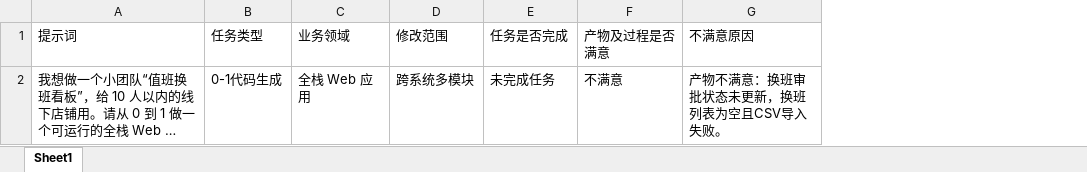
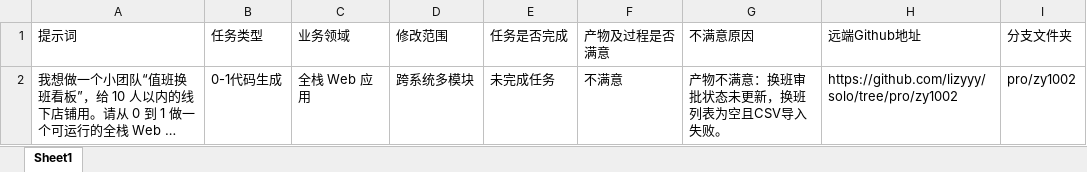
Before and after one commit to lizyyy/solo, an Excel workbook: result_data/zy1002.xlsx, sheet Sheet1, drawn as a sheet; long unchanged cells end in …; values as stored, in another font and other column widths than the file's, no borders; the diff names each change by its address in the sheet, - before the commit and + after, or states it on an @@ line.

Commit message:
update zy1002 report github fields

```diff
--- a/result_data/zy1002.xlsx (sheet Sheet1)
+++ b/result_data/zy1002.xlsx (sheet Sheet1)
+column H (远端Github地址), row 2: https://github.com/lizyyy/solo/tree/pro/zy1002
+column I (分支文件夹), row 2: pro/zy1002
```
